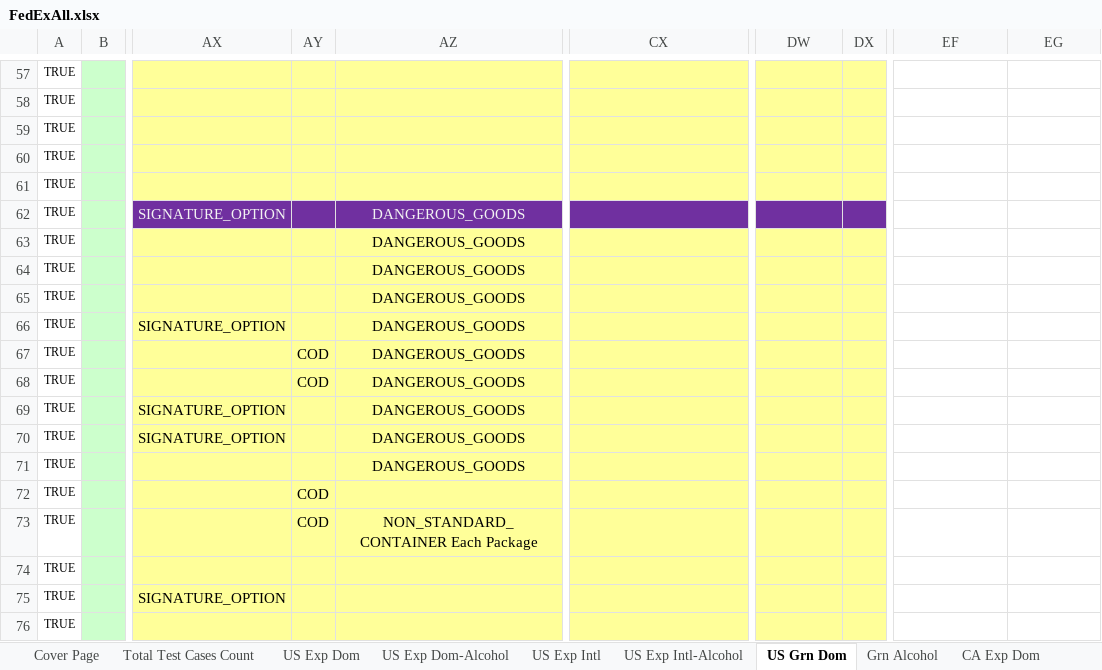
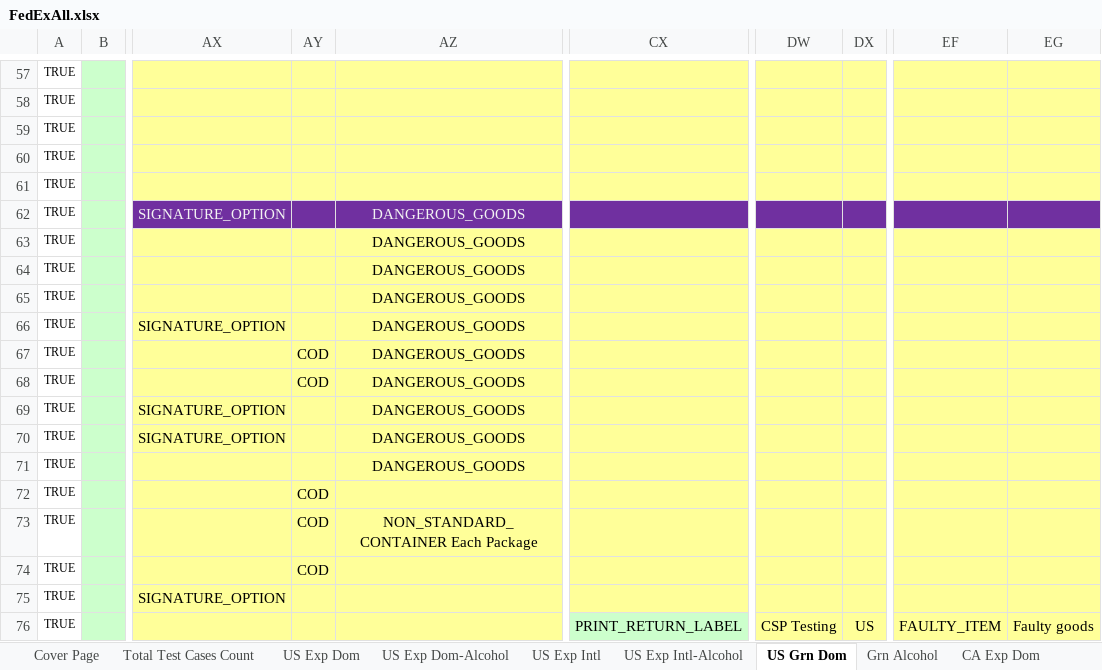
Before and after one commit to dregraham/ShipWorks, an Excel workbook: Code/ShipWorks.Tests.Integration.MSTest/DataSources/FedExAll.xlsx, sheet US Grn Dom, drawn as a sheet; only a part is shown, gaps mark what is left out; values as stored, in another font and other column widths than the file's, no borders; the diff covers the shown part only; the diff names each change by its address in the sheet, - before the commit and + after, or states it on an @@ line.

```diff
--- a/Code/ShipWorks.Tests.Integration.MSTest/DataSources/FedExAll.xlsx (sheet US Grn Dom)
+++ b/Code/ShipWorks.Tests.Integration.MSTest/DataSources/FedExAll.xlsx (sheet US Grn Dom)
-EF57:EG61 fill: none
+EF57:EG61 fill: #FFFF99
-EF62:EG62 fill: none
+EF62:EG62 fill: #7030A0
-EF63:EG76 fill: none
+EF63:EG76 fill: #FFFF99
-AY74: (empty)
+AY74: COD
-CX76: (empty)
+CX76: PRINT_RETURN_LABEL
-CX76 fill: #FFFF99
+CX76 fill: #CCFFCC
-DW76: (empty)
+DW76: CSP Testing
-DX76: (empty)
+DX76: US
-EF76: (empty)
+EF76: FAULTY_ITEM
-EG76: (empty)
+EG76: Faulty goods
```
Also changed, not shown: 3 edited cells and cell formats elsewhere in this sheet, 3 other files.
